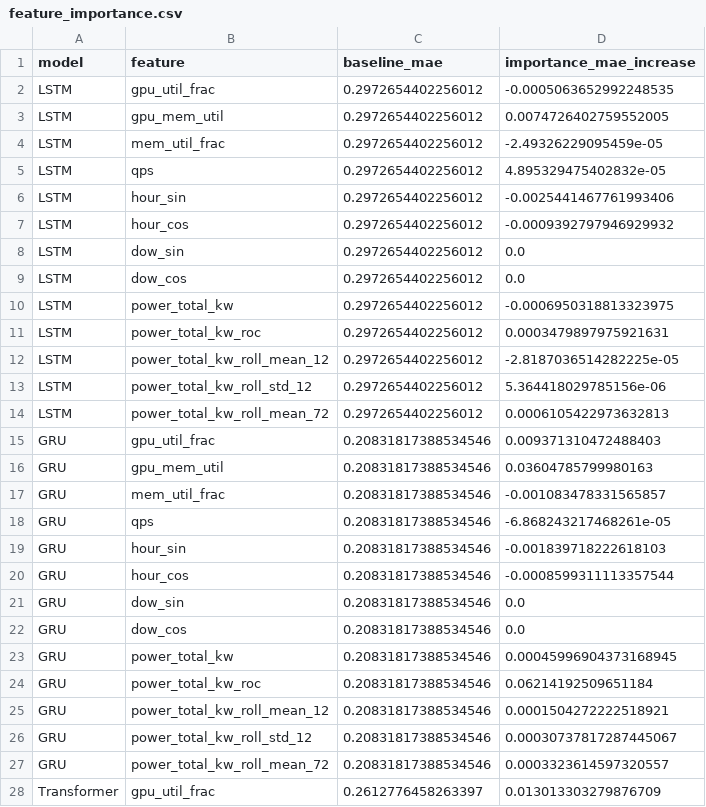
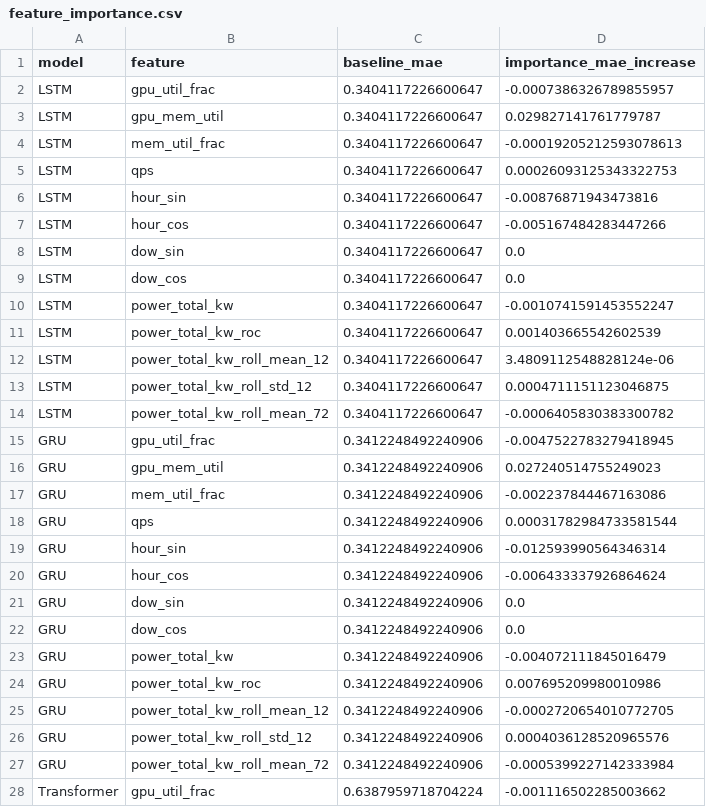
Before and after one commit to hkmuytc/alibaba_gentd26_study, a CSV file: results/window_sweep/feature_importance.csv, drawn as a sheet; only a part is shown; the diff covers the shown part only.

```diff
--- a/results/window_sweep/feature_importance.csv
+++ b/results/window_sweep/feature_importance.csv
@@ -1,28 +1,28 @@
 model,feature,baseline_mae,importance_mae_increase
-LSTM,gpu_util_frac,0.2972654402256012,-0.0005063652992248535
-LSTM,gpu_mem_util,0.2972654402256012,0.0074726402759552005
-LSTM,mem_util_frac,0.2972654402256012,-2.49326229095459e-05
-LSTM,qps,0.2972654402256012,4.895329475402832e-05
-LSTM,hour_sin,0.2972654402256012,-0.0025441467761993406
-LSTM,hour_cos,0.2972654402256012,-0.0009392797946929932
-LSTM,dow_sin,0.2972654402256012,0.0
-LSTM,dow_cos,0.2972654402256012,0.0
-LSTM,power_total_kw,0.2972654402256012,-0.0006950318813323975
-LSTM,power_total_kw_roc,0.2972654402256012,0.0003479897975921631
-LSTM,power_total_kw_roll_mean_12,0.2972654402256012,-2.8187036514282225e-05
-LSTM,power_total_kw_roll_std_12,0.2972654402256012,5.364418029785156e-06
-LSTM,power_total_kw_roll_mean_72,0.2972654402256012,0.0006105422973632813
-GRU,gpu_util_frac,0.20831817388534546,0.009371310472488403
-GRU,gpu_mem_util,0.20831817388534546,0.03604785799980163
-GRU,mem_util_frac,0.20831817388534546,-0.001083478331565857
-GRU,qps,0.20831817388534546,-6.868243217468261e-05
-GRU,hour_sin,0.20831817388534546,-0.001839718222618103
-GRU,hour_cos,0.20831817388534546,-0.0008599311113357544
-GRU,dow_sin,0.20831817388534546,0.0
-GRU,dow_cos,0.20831817388534546,0.0
-GRU,power_total_kw,0.20831817388534546,0.00045996904373168945
-GRU,power_total_kw_roc,0.20831817388534546,0.06214192509651184
-GRU,power_total_kw_roll_mean_12,0.20831817388534546,0.0001504272222518921
-GRU,power_total_kw_roll_std_12,0.20831817388534546,0.00030737817287445067
-GRU,power_total_kw_roll_mean_72,0.20831817388534546,0.0003323614597320557
-Transformer,gpu_util_frac,0.2612776458263397,0.013013303279876709
+LSTM,gpu_util_frac,0.3404117226600647,-0.0007386326789855957
+LSTM,gpu_mem_util,0.3404117226600647,0.029827141761779787
+LSTM,mem_util_frac,0.3404117226600647,-0.00019205212593078613
+LSTM,qps,0.3404117226600647,0.00026093125343322753
+LSTM,hour_sin,0.3404117226600647,-0.00876871943473816
+LSTM,hour_cos,0.3404117226600647,-0.005167484283447266
+LSTM,dow_sin,0.3404117226600647,0.0
+LSTM,dow_cos,0.3404117226600647,0.0
+LSTM,power_total_kw,0.3404117226600647,-0.0010741591453552247
+LSTM,power_total_kw_roc,0.3404117226600647,0.001403665542602539
+LSTM,power_total_kw_roll_mean_12,0.3404117226600647,3.4809112548828124e-06
+LSTM,power_total_kw_roll_std_12,0.3404117226600647,0.0004711151123046875
+LSTM,power_total_kw_roll_mean_72,0.3404117226600647,-0.0006405830383300782
+GRU,gpu_util_frac,0.3412248492240906,-0.0047522783279418945
+GRU,gpu_mem_util,0.3412248492240906,0.027240514755249023
+GRU,mem_util_frac,0.3412248492240906,-0.002237844467163086
+GRU,qps,0.3412248492240906,0.00031782984733581544
+GRU,hour_sin,0.3412248492240906,-0.012593990564346314
+GRU,hour_cos,0.3412248492240906,-0.006433337926864624
+GRU,dow_sin,0.3412248492240906,0.0
+GRU,dow_cos,0.3412248492240906,0.0
+GRU,power_total_kw,0.3412248492240906,-0.004072111845016479
+GRU,power_total_kw_roc,0.3412248492240906,0.007695209980010986
+GRU,power_total_kw_roll_mean_12,0.3412248492240906,-0.0002720654010772705
+GRU,power_total_kw_roll_std_12,0.3412248492240906,0.0004036128520965576
+GRU,power_total_kw_roll_mean_72,0.3412248492240906,-0.0005399227142333984
+Transformer,gpu_util_frac,0.6387959718704224,-0.001116502285003662
```
Also changed, not shown: 22 edited cells elsewhere in this file, 27 other files.
